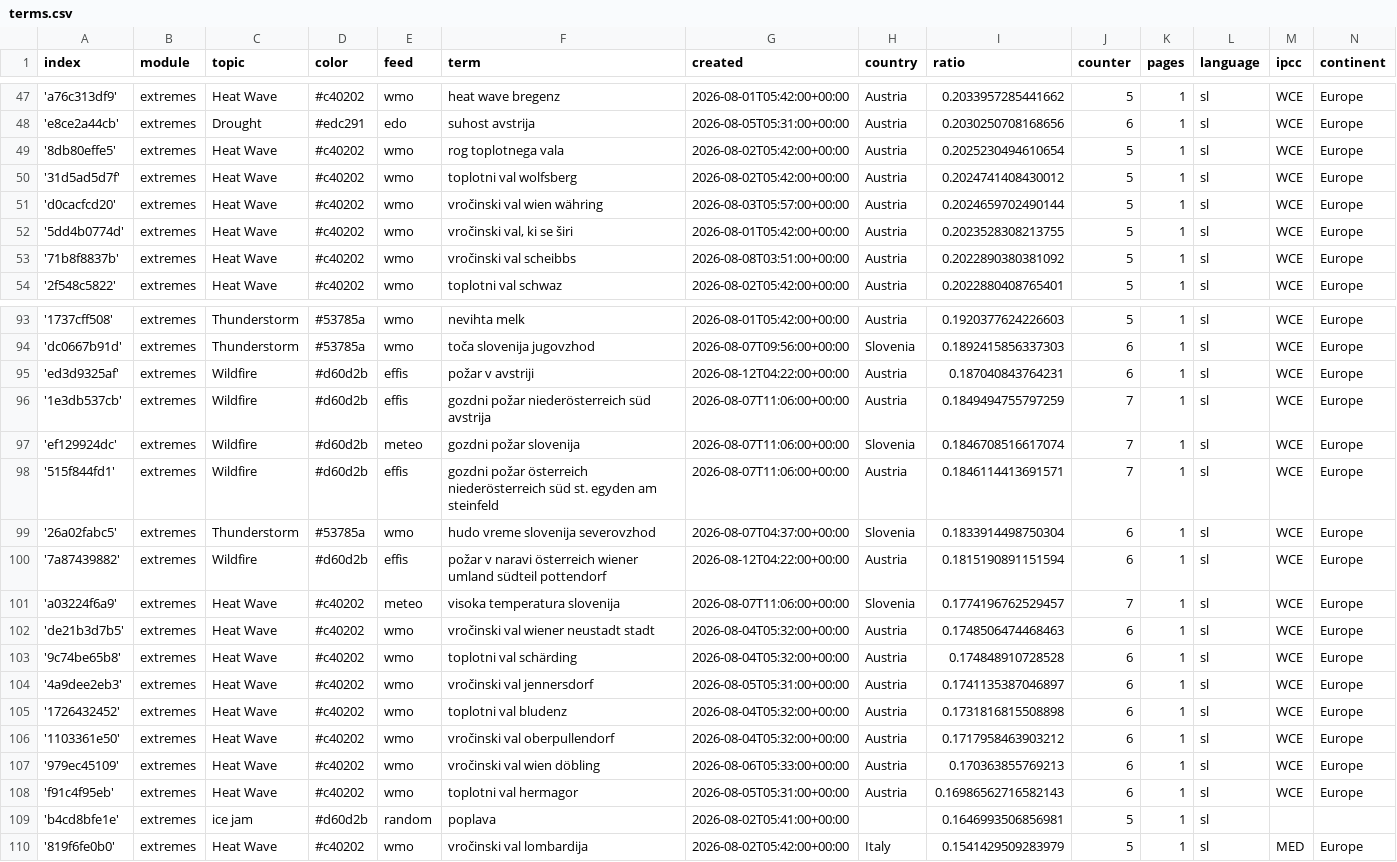
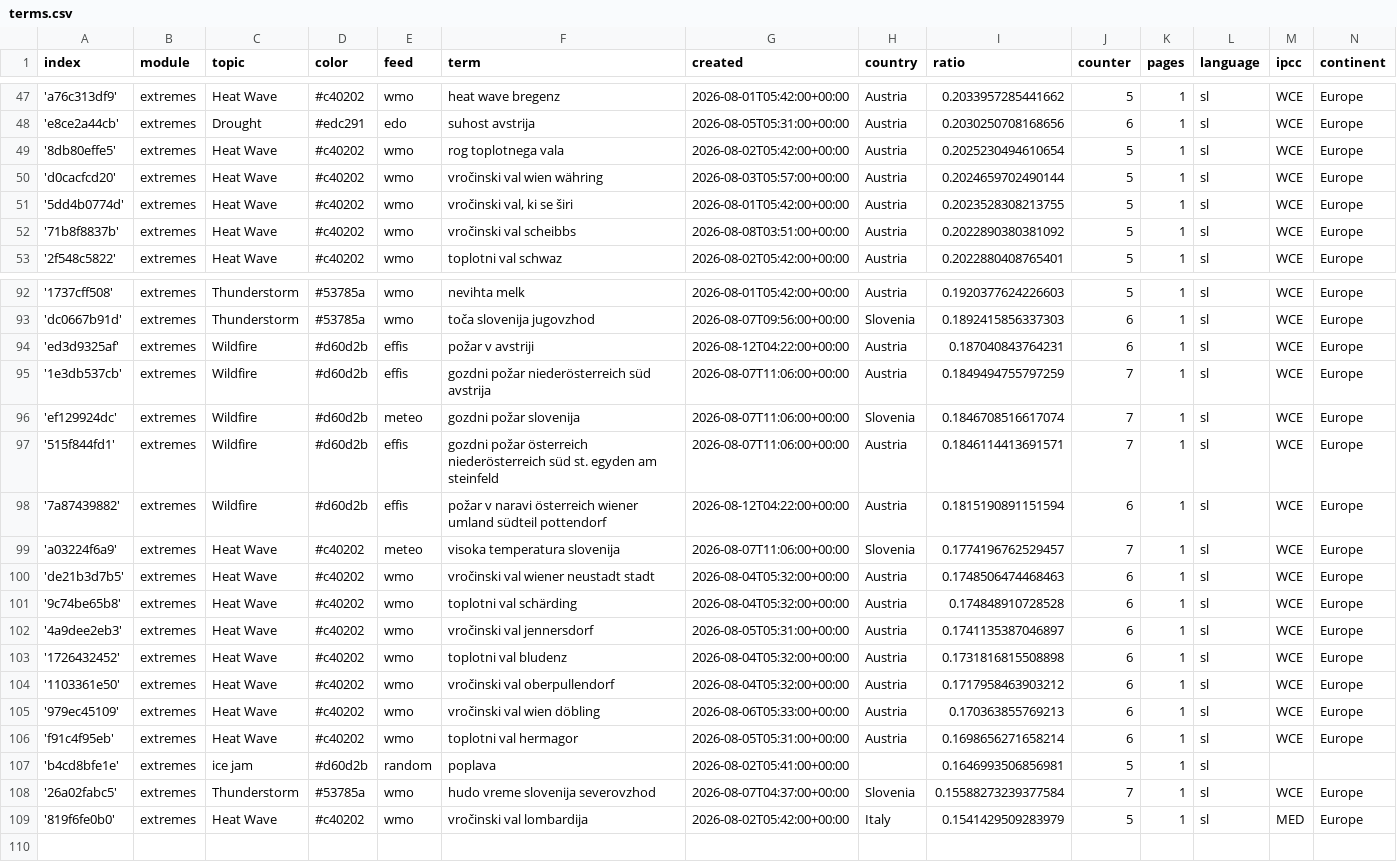
Before and after one commit to alime78-news/slowenienExtremes, a CSV file: terms.csv, drawn as a sheet; only a part is shown, gaps mark what is left out; the diff covers the shown part only.

```diff
--- a/terms.csv
+++ b/terms.csv
@@ -49,3 +49,2 @@ index,module,topic,color,feed,term,created,country,ratio,counter,pages,language,
 '8db80effe5',extremes,Heat Wave,#c40202,wmo,rog toplotnega vala,2026-08-02T05:42:00+00:00,Austria,0.2025230494610654,5,1,sl,WCE,Europe
-'31d5ad5d7f',extremes,Heat Wave,#c40202,wmo,toplotni val wolfsberg,2026-08-02T05:42:00+00:00,Austria,0.2024741408430012,5,1,sl,WCE,Europe
 'd0cacfcd20',extremes,Heat Wave,#c40202,wmo,vročinski val wien währing,2026-08-03T05:57:00+00:00,Austria,0.2024659702490144,5,1,sl,WCE,Europe
@@ -98,3 +97,2 @@ index,module,topic,color,feed,term,created,country,ratio,counter,pages,language,
 '515f844fd1',extremes,Wildfire,#d60d2b,effis,gozdni požar österreich niederösterreich süd st. egyden am steinfeld,2026-08-07T11:06:00+00:00,Austria,0.1846114413691571,7,1,sl,WCE,Europe
-'26a02fabc5',extremes,Thunderstorm,#53785a,wmo,hudo vreme slovenija severovzhod,2026-08-07T04:37:00+00:00,Slovenia,0.1833914498750304,6,1,sl,WCE,Europe
 '7a87439882',extremes,Wildfire,#d60d2b,effis,požar v naravi österreich wiener umland südteil pottendorf,2026-08-12T04:22:00+00:00,Austria,0.1815190891151594,6,1,sl,WCE,Europe
@@ -107,4 +105,5 @@ index,module,topic,color,feed,term,created,country,ratio,counter,pages,language,
 '979ec45109',extremes,Heat Wave,#c40202,wmo,vročinski val wien döbling,2026-08-06T05:33:00+00:00,Austria,0.170363855769213,6,1,sl,WCE,Europe
-'f91c4f95eb',extremes,Heat Wave,#c40202,wmo,toplotni val hermagor,2026-08-05T05:31:00+00:00,Austria,0.16986562716582143,6,1,sl,WCE,Europe
+'f91c4f95eb',extremes,Heat Wave,#c40202,wmo,toplotni val hermagor,2026-08-05T05:31:00+00:00,Austria,0.1698656271658214,6,1,sl,WCE,Europe
 'b4cd8bfe1e',extremes,ice jam,#d60d2b,random,poplava,2026-08-02T05:41:00+00:00,,0.1646993506856981,5,1,sl,,
+'26a02fabc5',extremes,Thunderstorm,#53785a,wmo,hudo vreme slovenija severovzhod,2026-08-07T04:37:00+00:00,Slovenia,0.15588273239377584,7,1,sl,WCE,Europe
 '819f6fe0b0',extremes,Heat Wave,#c40202,wmo,vročinski val lombardija,2026-08-02T05:42:00+00:00,Italy,0.1541429509283979,5,1,sl,MED,Europe
```
Also changed, not shown: 5 added rows, 5 removed rows and 11 edited cells elsewhere in this file.
